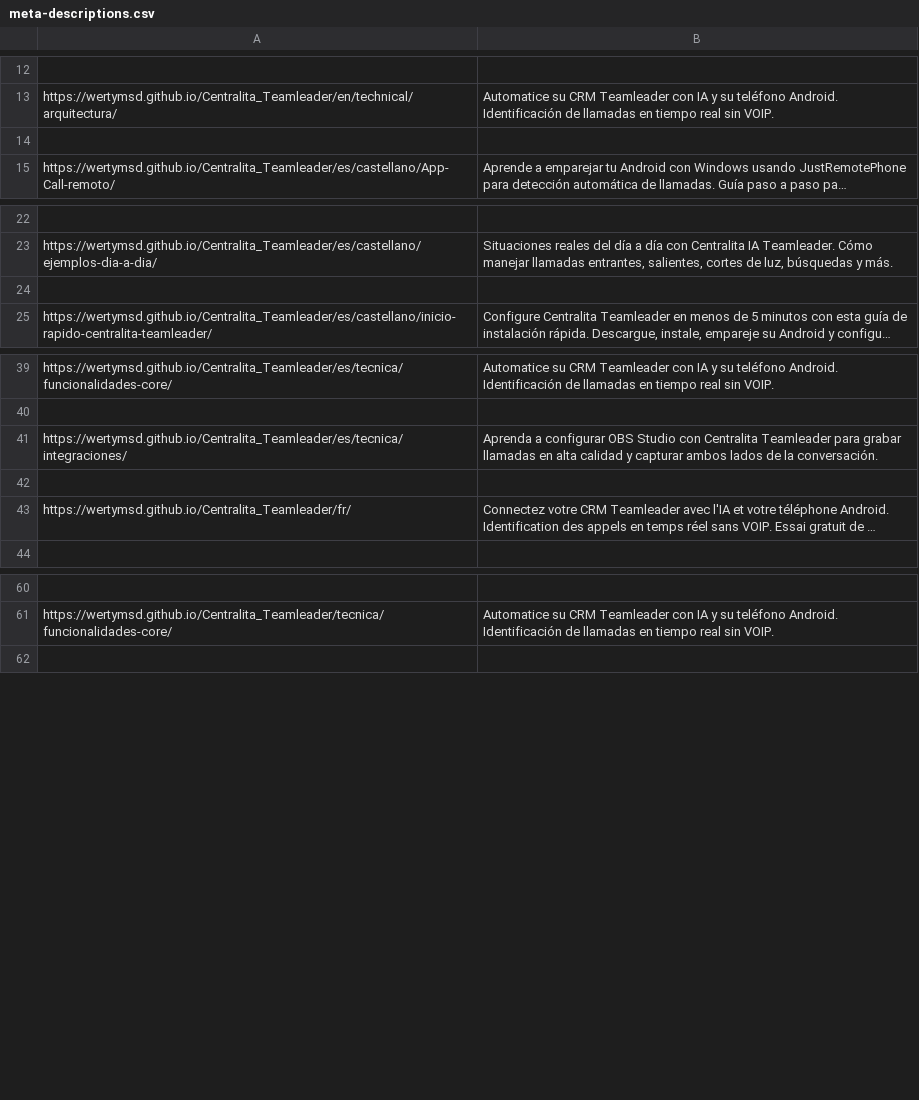
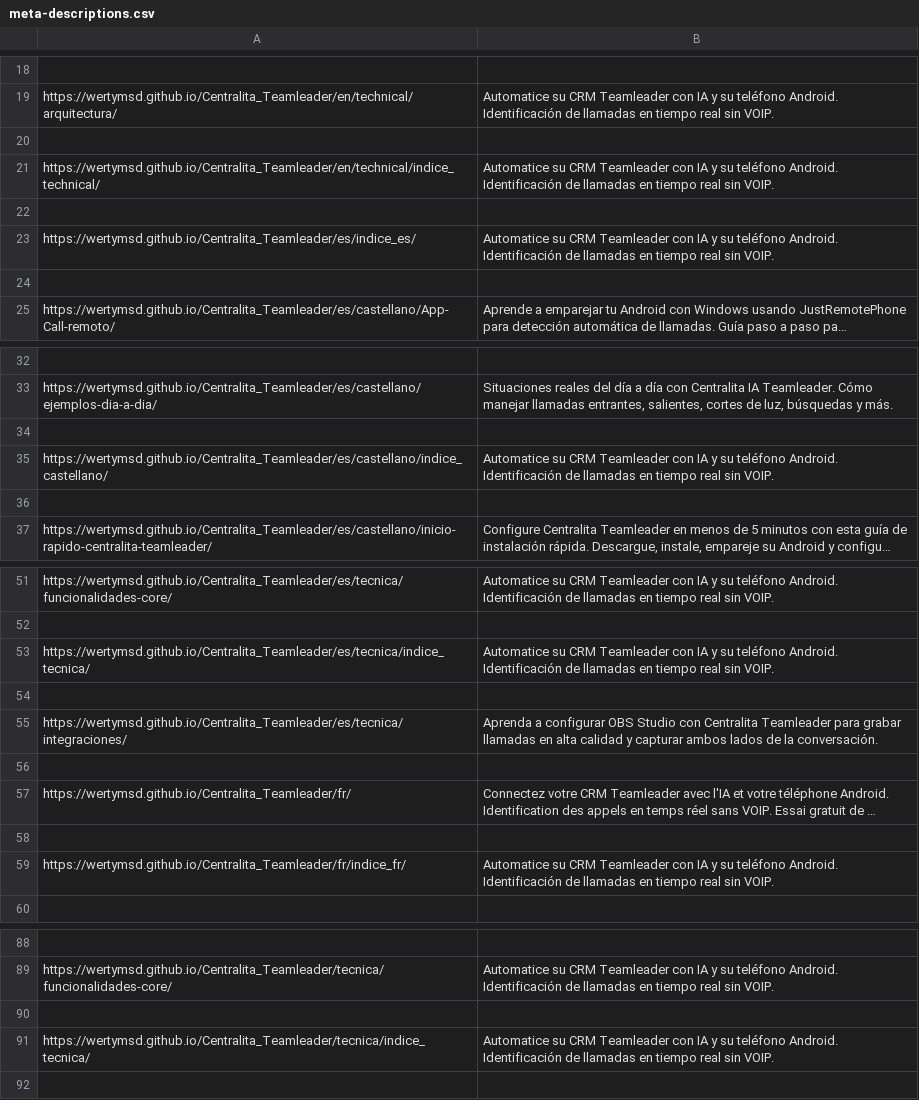
Before and after one commit to alfonsoautomatiza/Centralita_Teamleader, a CSV file: meta-descriptions.csv, drawn as a sheet; only a part is shown, gaps mark what is left out; long unchanged cells end in …; the diff covers the shown part only; the diff names each change by its address in the sheet, - before the commit and + after, or states it on an @@ line.

```diff
--- a/meta-descriptions.csv
+++ b/meta-descriptions.csv
+row 20: (empty)
+row 21: https://wertymsd.github.io/Centralita_Teamleader/en/technical/indice_technical/ | Automatice su CRM Teamleader con IA y su teléfono Android. Identificación de llamadas en tiempo real sin VOIP.
+row 22: (empty)
+row 23: https://wertymsd.github.io/Centralita_Teamleader/es/indice_es/ | Automatice su CRM Teamleader con IA y su teléfono Android. Identificación de llamadas en tiempo real sin VOIP.
+row 34: (empty)
+row 35: https://wertymsd.github.io/Centralita_Teamleader/es/castellano/indice_castellano/ | Automatice su CRM Teamleader con IA y su teléfono Android. Identificación de llamadas en tiempo real sin VOIP.
+row 53: https://wertymsd.github.io/Centralita_Teamleader/es/tecnica/indice_tecnica/ | Automatice su CRM Teamleader con IA y su teléfono Android. Identificación de llamadas en tiempo real sin VOIP.
+row 54: (empty)
+row 58: (empty)
+row 59: https://wertymsd.github.io/Centralita_Teamleader/fr/indice_fr/ | Automatice su CRM Teamleader con IA y su teléfono Android. Identificación de llamadas en tiempo real sin VOIP.
+row 90: (empty)
+row 91: https://wertymsd.github.io/Centralita_Teamleader/tecnica/indice_tecnica/ | Automatice su CRM Teamleader con IA y su teléfono Android. Identificación de llamadas en tiempo real sin VOIP.
```
Also changed, not shown: 18 added rows elsewhere in this file, 28 other files.
